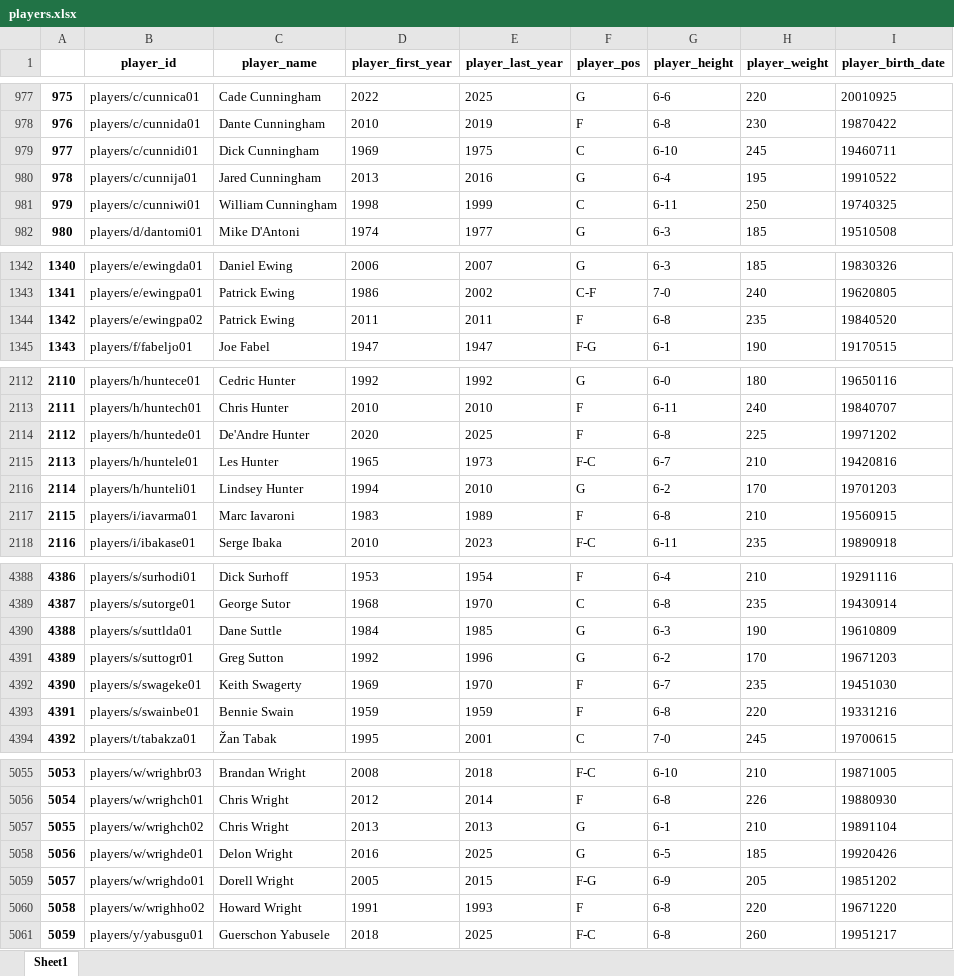
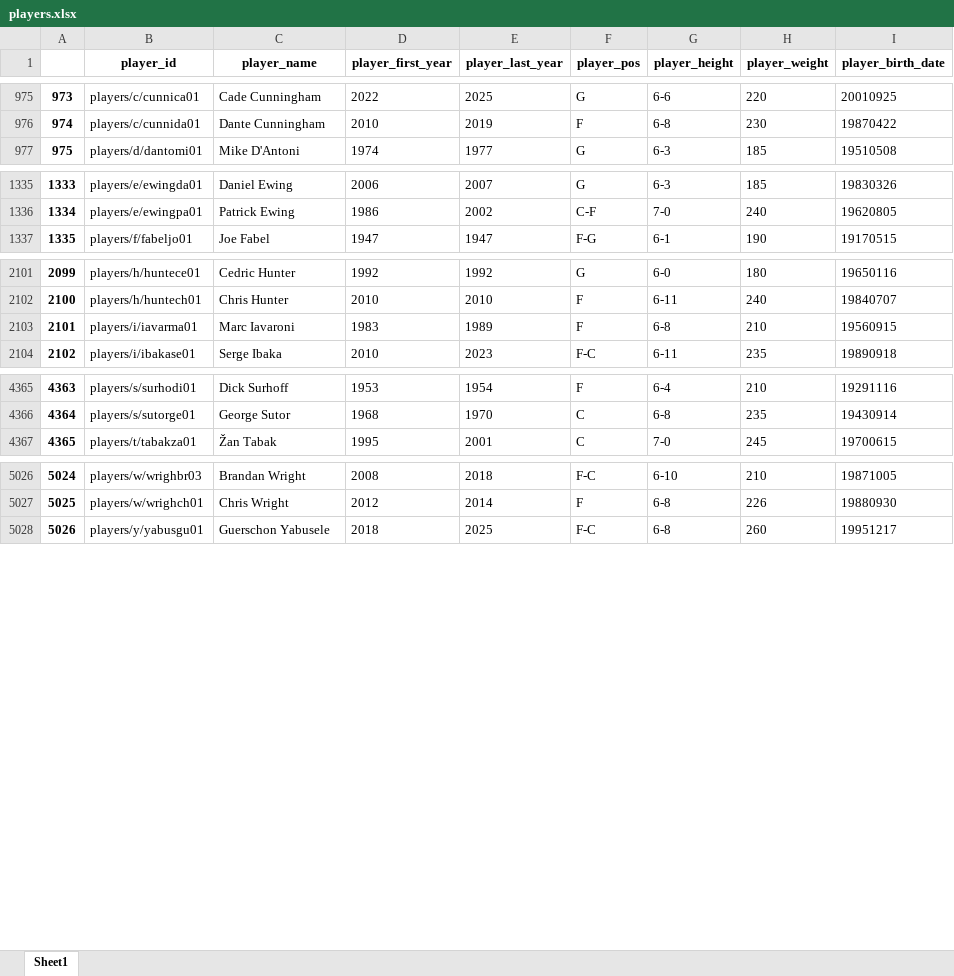
Before and after one commit to FDorj/nba-data-analysis, an Excel workbook: Raw_Data/players.xlsx, sheet Sheet1, drawn as a sheet; only a part is shown, gaps mark what is left out; values as stored, in another font and other column widths than the file's, no borders; the diff covers the shown part only; the diff names each change by its address in the sheet, - before the commit and + after, or states it on an @@ line.

Commit message:
raw data finalled

```diff
--- a/Raw_Data/players.xlsx (sheet Sheet1)
+++ b/Raw_Data/players.xlsx (sheet Sheet1)
@@ column A renumbered from row 172 down @@
-row 979: 977 | players/c/cunnidi01 | Dick Cunningham | 1969 | 1975 | C | 6-10 | 245 | 19460711
-row 980: 978 | players/c/cunnija01 | Jared Cunningham | 2013 | 2016 | G | 6-4 | 195 | 19910522
-row 981: 979 | players/c/cunniwi01 | William Cunningham | 1998 | 1999 | C | 6-11 | 250 | 19740325
-row 1344: 1342 | players/e/ewingpa02 | Patrick Ewing | 2011 | 2011 | F | 6-8 | 235 | 19840520
-row 2114: 2112 | players/h/huntede01 | De'Andre Hunter | 2020 | 2025 | F | 6-8 | 225 | 19971202
-row 2115: 2113 | players/h/huntele01 | Les Hunter | 1965 | 1973 | F-C | 6-7 | 210 | 19420816
-row 2116: 2114 | players/h/hunteli01 | Lindsey Hunter | 1994 | 2010 | G | 6-2 | 170 | 19701203
-row 4390: 4388 | players/s/suttlda01 | Dane Suttle | 1984 | 1985 | G | 6-3 | 190 | 19610809
-row 4391: 4389 | players/s/suttogr01 | Greg Sutton | 1992 | 1996 | G | 6-2 | 170 | 19671203
-row 4392: 4390 | players/s/swageke01 | Keith Swagerty | 1969 | 1970 | F | 6-7 | 235 | 19451030
-row 4393: 4391 | players/s/swainbe01 | Bennie Swain | 1959 | 1959 | F | 6-8 | 220 | 19331216
-row 5057: 5055 | players/w/wrighch02 | Chris Wright | 2013 | 2013 | G | 6-1 | 210 | 19891104
-row 5058: 5056 | players/w/wrighde01 | Delon Wright | 2016 | 2025 | G | 6-5 | 185 | 19920426
-row 5059: 5057 | players/w/wrighdo01 | Dorell Wright | 2005 | 2015 | F-G | 6-9 | 205 | 19851202
-row 5060: 5058 | players/w/wrighho02 | Howard Wright | 1991 | 1993 | F | 6-8 | 220 | 19671220
```
Also changed, not shown: 18 removed rows elsewhere in this sheet, Raw_Data/award.xlsx, Raw_Data/player_trophy.xlsx, 3 other files.
